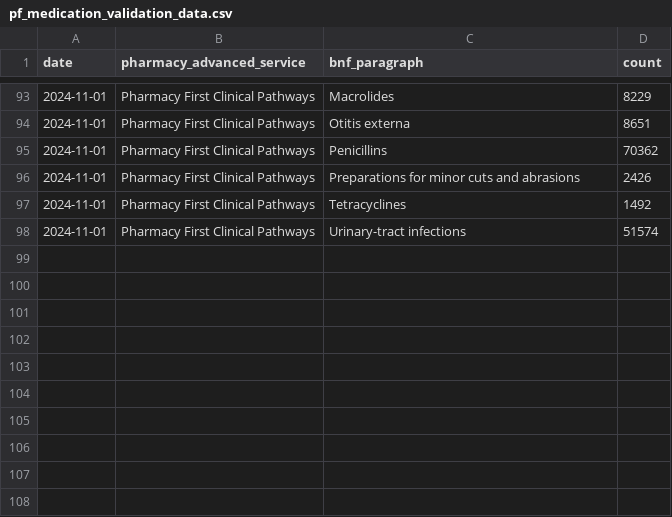
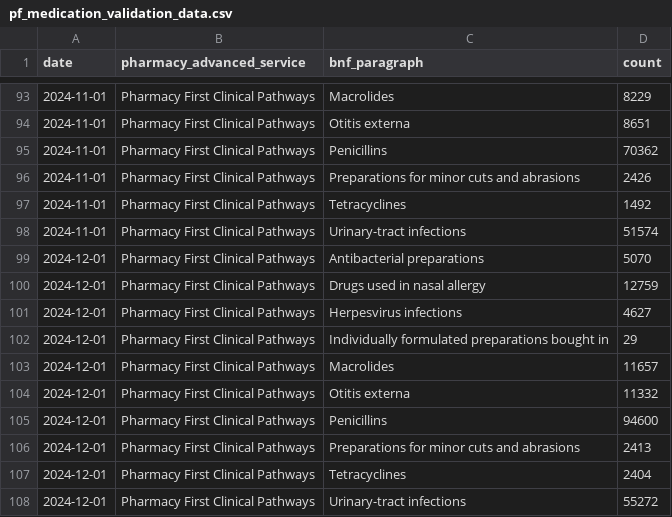
Before and after one commit to opensafely/pharmacy-first, a CSV file: lib/validation/data/pf_medication_validation_data.csv, drawn as a sheet; only a part is shown, gaps mark what is left out; the diff names each change by its address in the sheet, - before the commit and + after, or states it on an @@ line.

Commit message:
Run `get_pf_medication_validation_data.R`

```diff
--- a/lib/validation/data/pf_medication_validation_data.csv
+++ b/lib/validation/data/pf_medication_validation_data.csv
+row 99: 2024-12-01 | Pharmacy First Clinical Pathways | Antibacterial preparations | 5070
+row 100: 2024-12-01 | Pharmacy First Clinical Pathways | Drugs used in nasal allergy | 12759
+row 101: 2024-12-01 | Pharmacy First Clinical Pathways | Herpesvirus infections | 4627
+row 102: 2024-12-01 | Pharmacy First Clinical Pathways | Individually formulated preparations bought in | 29
+row 103: 2024-12-01 | Pharmacy First Clinical Pathways | Macrolides | 11657
+row 104: 2024-12-01 | Pharmacy First Clinical Pathways | Otitis externa | 11332
+row 105: 2024-12-01 | Pharmacy First Clinical Pathways | Penicillins | 94600
+row 106: 2024-12-01 | Pharmacy First Clinical Pathways | Preparations for minor cuts and abrasions | 2413
+row 107: 2024-12-01 | Pharmacy First Clinical Pathways | Tetracyclines | 2404
+row 108: 2024-12-01 | Pharmacy First Clinical Pathways | Urinary-tract infections | 55272
```
